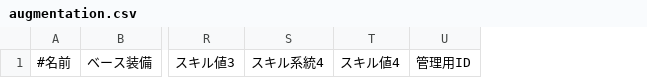
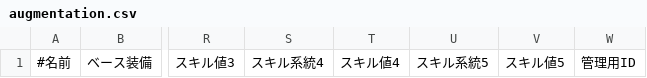
Before and after one commit to EXXXI/RiseSim, a CSV file: src/SimModel/save/augmentation.csv, drawn as a sheet; only a part is shown, gaps mark what is left out; the diff names each change by its address in the sheet, - before the commit and + after, or states it on an @@ line.

```diff
--- a/src/SimModel/save/augmentation.csv
+++ b/src/SimModel/save/augmentation.csv
+column U, row 1: スキル系統5
+column V, row 1: スキル値5
```
Also changed, not shown: 6 other files.
